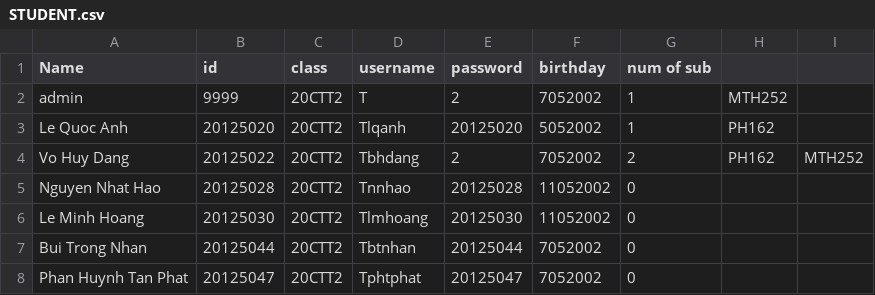
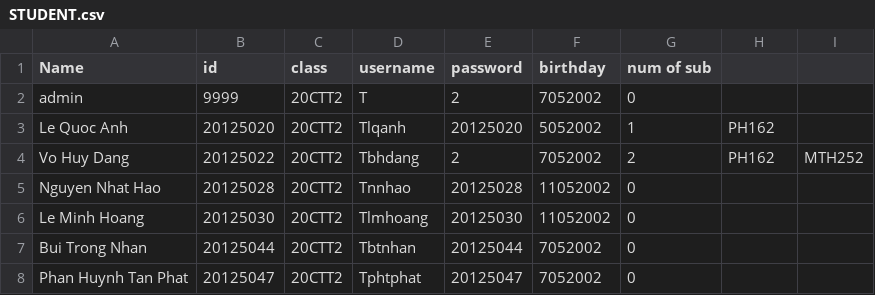
Before and after one commit to htrbao/cs162_temporary, a CSV file: Project_temporary/Project_temporary/STUDENT.csv, drawn as a sheet; only a part is shown.

```diff
--- a/Project_temporary/Project_temporary/STUDENT.csv
+++ b/Project_temporary/Project_temporary/STUDENT.csv
@@ -1,3 +1,3 @@
 Name,id,class,username,password,birthday,num of sub
-admin,9999,20CTT2,T,2,7052002,1,MTH252
+admin,9999,20CTT2,T,2,7052002,0
 Le Quoc Anh,20125020,20CTT2,Tlqanh,20125020,5052002,1,PH162
```
Also changed, not shown: Project_temporary/Project_temporary/STAFF.csv, 6 other files.
